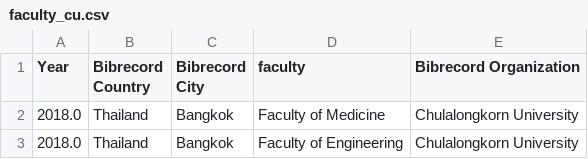
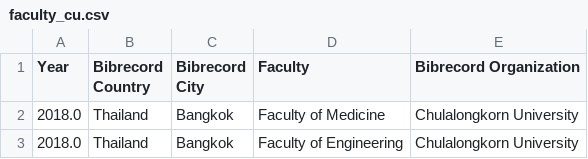
Before and after one commit to Pariodus/DSDE_Project, a CSV file: 4_data_prep/faculty_cu.csv (was 3_organize/faculty_cu.csv), drawn as a sheet; only a part is shown.

Commit message:
data prep

```diff
--- a/3_organize/faculty_cu.csv
+++ b/4_data_prep/faculty_cu.csv
@@ -1,2 +1,2 @@
-Year,Bibrecord Country,Bibrecord City,faculty,Bibrecord Organization
+Year,Bibrecord Country,Bibrecord City,Faculty,Bibrecord Organization
 2018.0,Thailand,Bangkok,Faculty of Medicine,Chulalongkorn University
```
Also changed, not shown: 3 other files.
